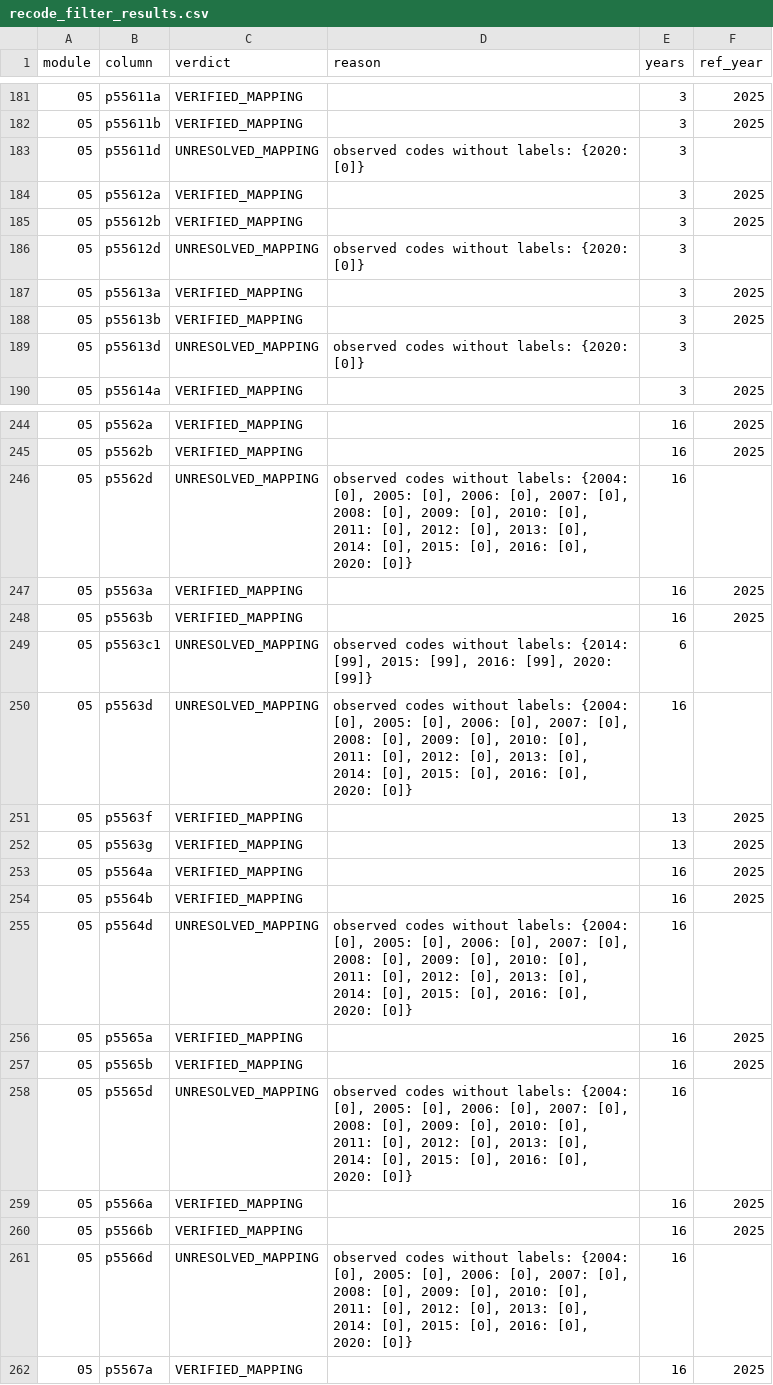
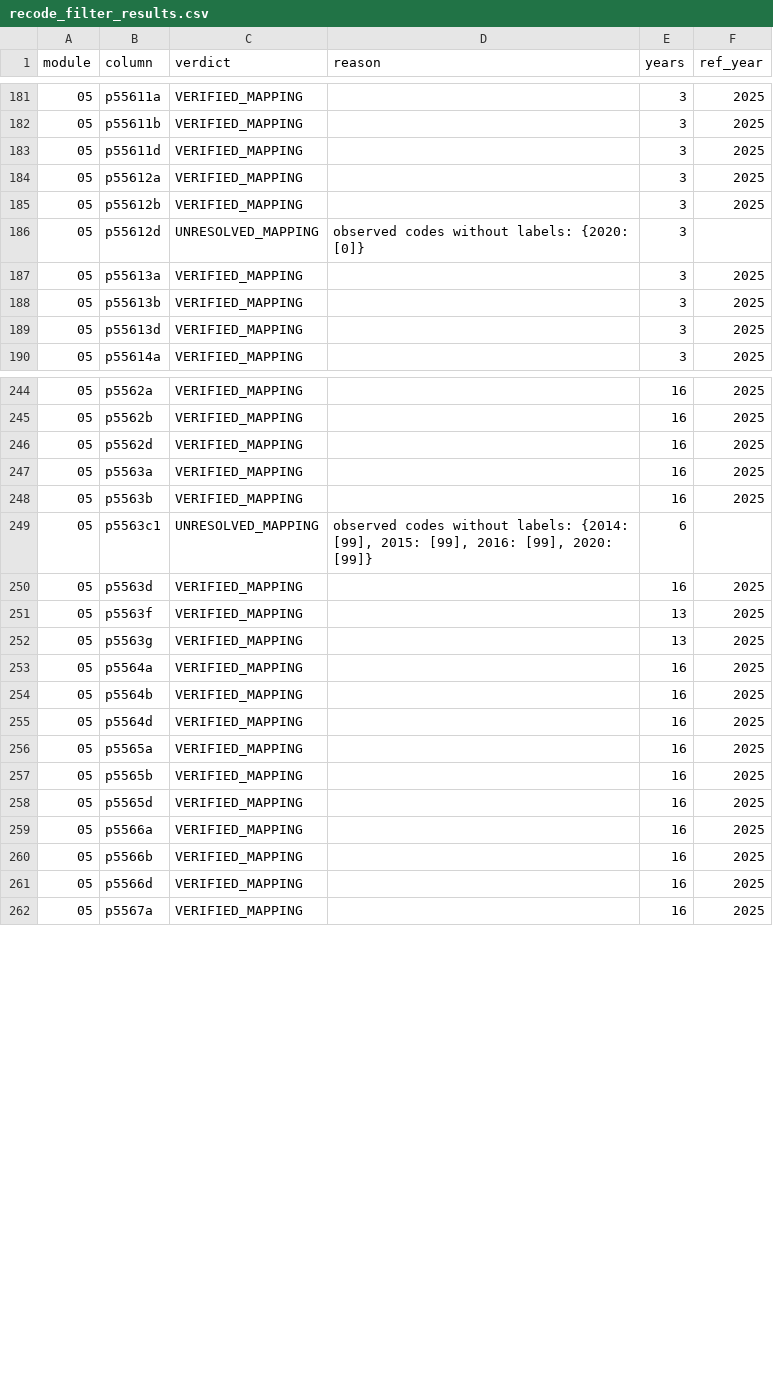
Before and after one commit to cesarchavezp29/perudata, a CSV file: scripts/recode_filter_results.csv, drawn as a sheet; only a part is shown, gaps mark what is left out; the diff covers the shown part only.

```diff
--- a/scripts/recode_filter_results.csv
+++ b/scripts/recode_filter_results.csv
@@ -182,3 +182,3 @@ module,column,verdict,reason,years,ref_year
 05,p55611b,VERIFIED_MAPPING,,3,2025
-05,p55611d,UNRESOLVED_MAPPING,observed codes without labels: {2020: [0]},3,
+05,p55611d,VERIFIED_MAPPING,,3,2025
 05,p55612a,VERIFIED_MAPPING,,3,2025
@@ -188,3 +188,3 @@ module,column,verdict,reason,years,ref_year
 05,p55613b,VERIFIED_MAPPING,,3,2025
-05,p55613d,UNRESOLVED_MAPPING,observed codes without labels: {2020: [0]},3,
+05,p55613d,VERIFIED_MAPPING,,3,2025
 05,p55614a,VERIFIED_MAPPING,,3,2025
@@ -245,3 +245,3 @@ module,column,verdict,reason,years,ref_year
 05,p5562b,VERIFIED_MAPPING,,16,2025
-05,p5562d,UNRESOLVED_MAPPING,"observed codes without labels: {2004: [0], 2005: [0], 2006: [0], 2007: [0], 2008: [0], 2009: [0], 2010: [0], 2011: [0], 2012: [0], 2013: [0], 2014: [0], 2015: [0], 2016: [0], 2020: [0]}",16,
+05,p5562d,VERIFIED_MAPPING,,16,2025
 05,p5563a,VERIFIED_MAPPING,,16,2025
@@ -249,3 +249,3 @@ module,column,verdict,reason,years,ref_year
 05,p5563c1,UNRESOLVED_MAPPING,"observed codes without labels: {2014: [99], 2015: [99], 2016: [99], 2020: [99]}",6,
-05,p5563d,UNRESOLVED_MAPPING,"observed codes without labels: {2004: [0], 2005: [0], 2006: [0], 2007: [0], 2008: [0], 2009: [0], 2010: [0], 2011: [0], 2012: [0], 2013: [0], 2014: [0], 2015: [0], 2016: [0], 2020: [0]}",16,
+05,p5563d,VERIFIED_MAPPING,,16,2025
 05,p5563f,VERIFIED_MAPPING,,13,2025
@@ -254,9 +254,9 @@ module,column,verdict,reason,years,ref_year
 05,p5564b,VERIFIED_MAPPING,,16,2025
-05,p5564d,UNRESOLVED_MAPPING,"observed codes without labels: {2004: [0], 2005: [0], 2006: [0], 2007: [0], 2008: [0], 2009: [0], 2010: [0], 2011: [0], 2012: [0], 2013: [0], 2014: [0], 2015: [0], 2016: [0], 2020: [0]}",16,
+05,p5564d,VERIFIED_MAPPING,,16,2025
 05,p5565a,VERIFIED_MAPPING,,16,2025
 05,p5565b,VERIFIED_MAPPING,,16,2025
-05,p5565d,UNRESOLVED_MAPPING,"observed codes without labels: {2004: [0], 2005: [0], 2006: [0], 2007: [0], 2008: [0], 2009: [0], 2010: [0], 2011: [0], 2012: [0], 2013: [0], 2014: [0], 2015: [0], 2016: [0], 2020: [0]}",16,
+05,p5565d,VERIFIED_MAPPING,,16,2025
 05,p5566a,VERIFIED_MAPPING,,16,2025
 05,p5566b,VERIFIED_MAPPING,,16,2025
-05,p5566d,UNRESOLVED_MAPPING,"observed codes without labels: {2004: [0], 2005: [0], 2006: [0], 2007: [0], 2008: [0], 2009: [0], 2010: [0], 2011: [0], 2012: [0], 2013: [0], 2014: [0], 2015: [0], 2016: [0], 2020: [0]}",16,
+05,p5566d,VERIFIED_MAPPING,,16,2025
 05,p5567a,VERIFIED_MAPPING,,16,2025
```
Also changed, not shown: 13 edited cells elsewhere in this file, 3 other files.
